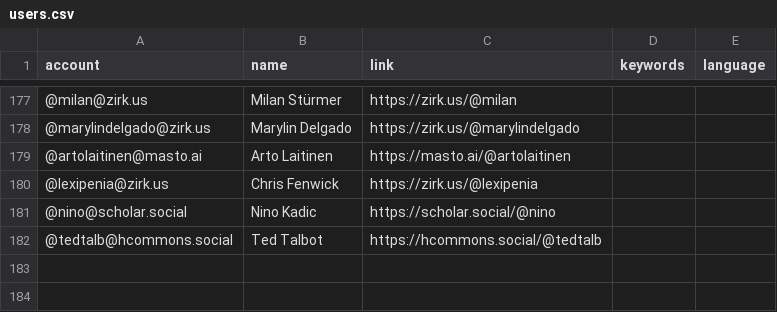
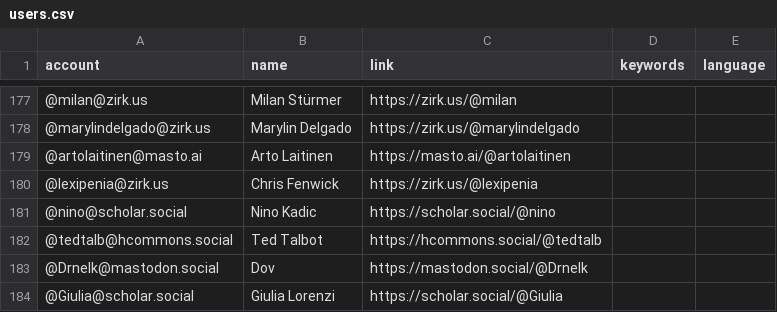
Before and after one commit to florisre/mastodon-iranian-studies, a CSV file: resources/users.csv, drawn as a sheet; only a part is shown, gaps mark what is left out; the diff names each change by its address in the sheet, - before the commit and + after, or states it on an @@ line.

Commit message:
Update users.csv

```diff
--- a/resources/users.csv
+++ b/resources/users.csv
+row 183: @Drnelk@mastodon.social | Dov | https://mastodon.social/@Drnelk
+row 184: @Giulia@scholar.social | Giulia Lorenzi | https://scholar.social/@Giulia
```
